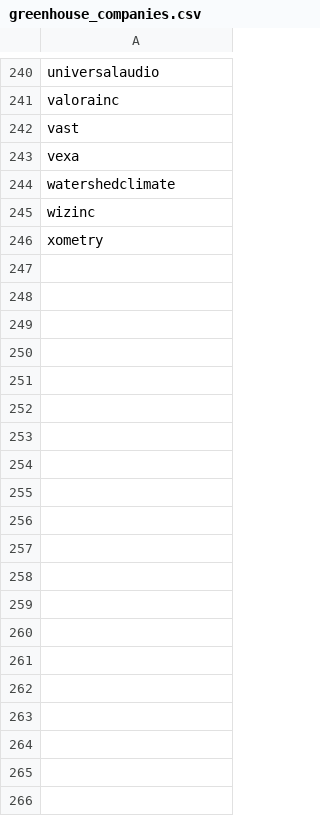
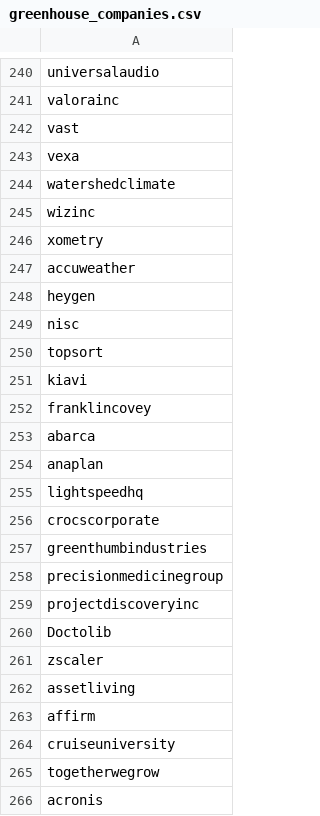
Before and after one commit to ritvikneu/job-boards, a CSV file: app/companies/greenhouse_companies.csv, drawn as a sheet; only a part is shown, gaps mark what is left out; the diff covers the shown part only; the diff names each change by its address in the sheet, - before the commit and + after, or states it on an @@ line.

```diff
--- a/app/companies/greenhouse_companies.csv
+++ b/app/companies/greenhouse_companies.csv
+row 247: accuweather
+row 248: heygen
+row 249: nisc
+row 250: topsort
+row 251: kiavi
+row 252: franklincovey
+row 253: abarca
+row 254: anaplan
+row 255: lightspeedhq
+row 256: crocscorporate
+row 257: greenthumbindustries
+row 258: precisionmedicinegroup
+row 259: projectdiscoveryinc
+row 260: Doctolib
+row 261: zscaler
+row 262: assetliving
+row 263: affirm
+row 264: cruiseuniversity
+row 265: togetherwegrow
+row 266: acronis
```
Also changed, not shown: 136 added rows elsewhere in this file, app/companies/lever_companies.csv, app/companies/workday.csv, 21 other files.
